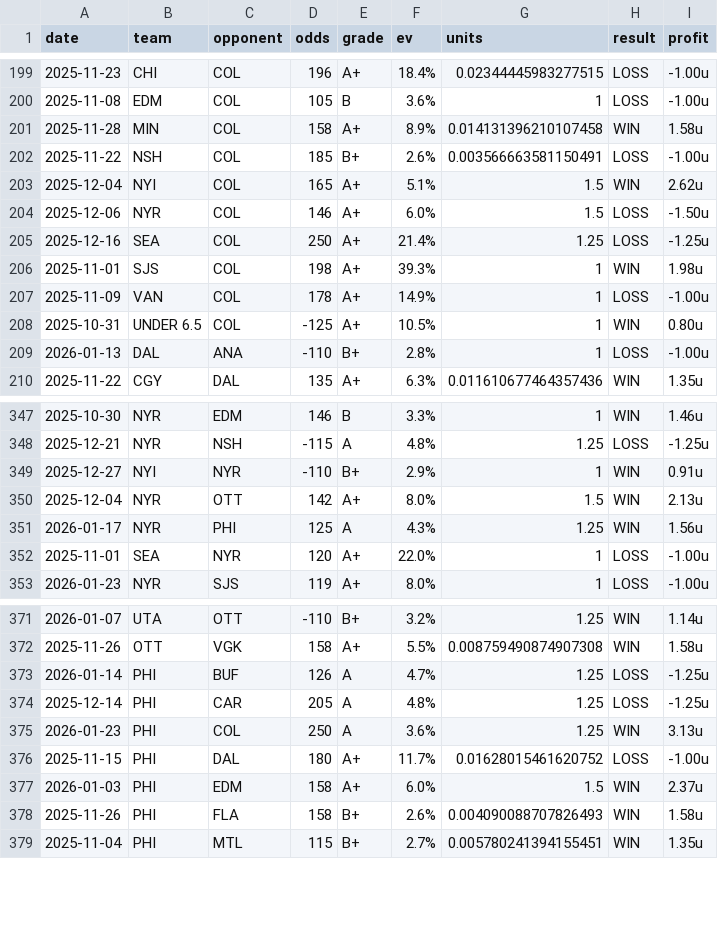
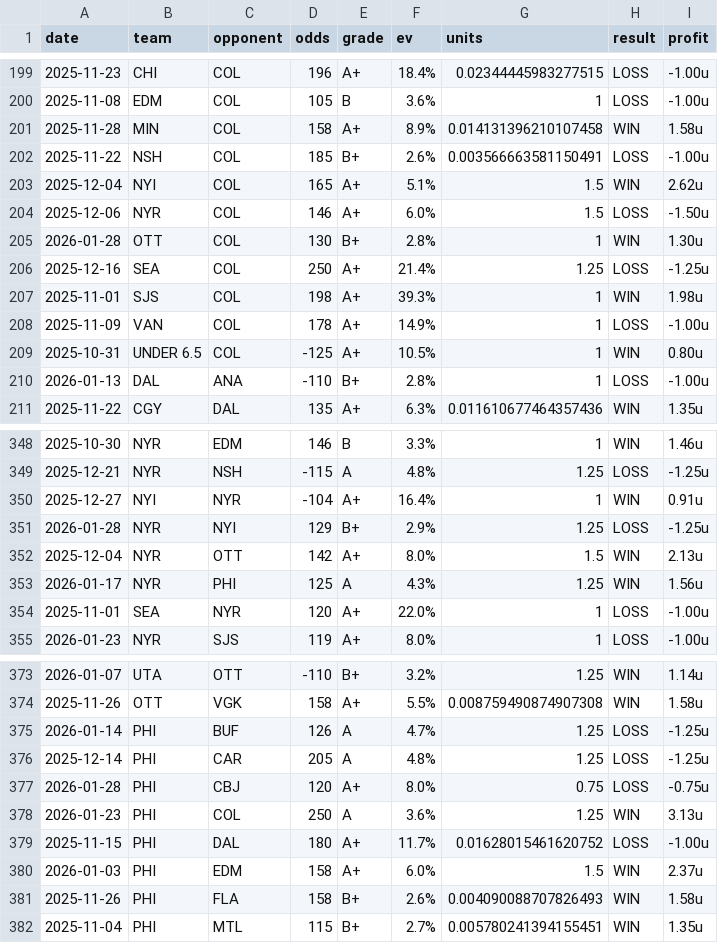
Before and after one commit to dpk1212/nhl-savant, a CSV file: public/data/nhl-picks-completed.csv, drawn as a sheet; only a part is shown, gaps mark what is left out.

```diff
--- a/public/data/nhl-picks-completed.csv
+++ b/public/data/nhl-picks-completed.csv
@@ -204,2 +204,3 @@ date,team,opponent,odds,grade,ev,units,result,profit
 2025-12-06,NYR,COL,146,A+,6.0%,1.5,LOSS,-1.50u
+2026-01-28,OTT,COL,130,B+,2.8%,1,WIN,1.30u
 2025-12-16,SEA,COL,250,A+,21.4%,1.25,LOSS,-1.25u
@@ -348,3 +349,4 @@ date,team,opponent,odds,grade,ev,units,result,profit
 2025-12-21,NYR,NSH,-115,A,4.8%,1.25,LOSS,-1.25u
-2025-12-27,NYI,NYR,-110,B+,2.9%,1,WIN,0.91u
+2025-12-27,NYI,NYR,-104,A+,16.4%,1,WIN,0.91u
+2026-01-28,NYR,NYI,129,B+,2.9%,1.25,LOSS,-1.25u
 2025-12-04,NYR,OTT,142,A+,8.0%,1.5,WIN,2.13u
@@ -374,2 +376,3 @@ date,team,opponent,odds,grade,ev,units,result,profit
 2025-12-14,PHI,CAR,205,A,4.8%,1.25,LOSS,-1.25u
+2026-01-28,PHI,CBJ,120,A+,8.0%,0.75,LOSS,-0.75u
 2026-01-23,PHI,COL,250,A,3.6%,1.25,WIN,3.13u
```
Also changed, not shown: public/data/cbb-picks-completed.csv, 1 other file.
